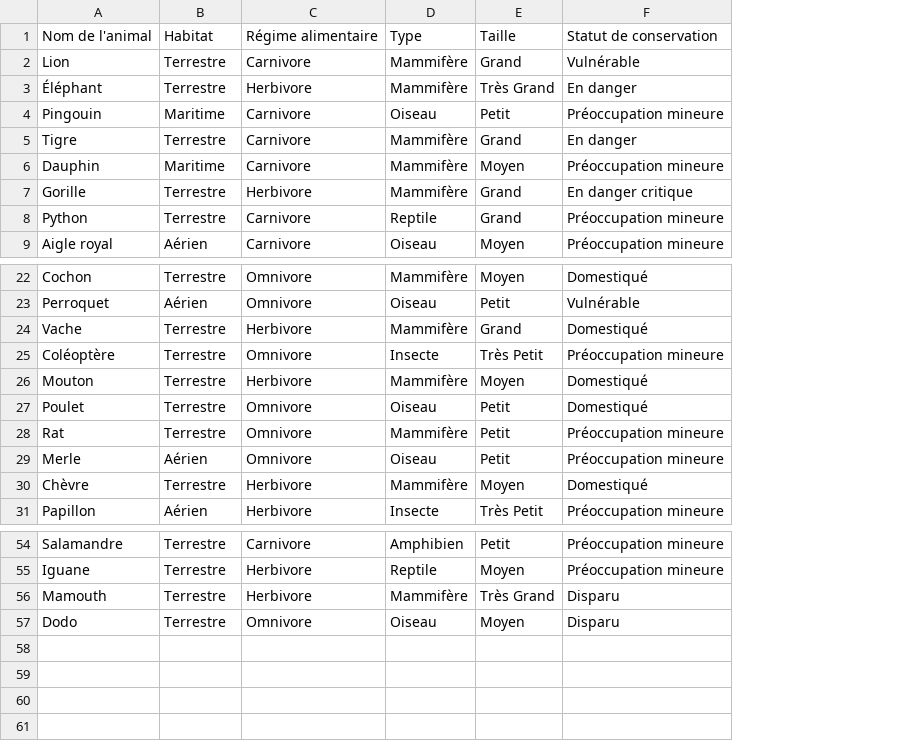
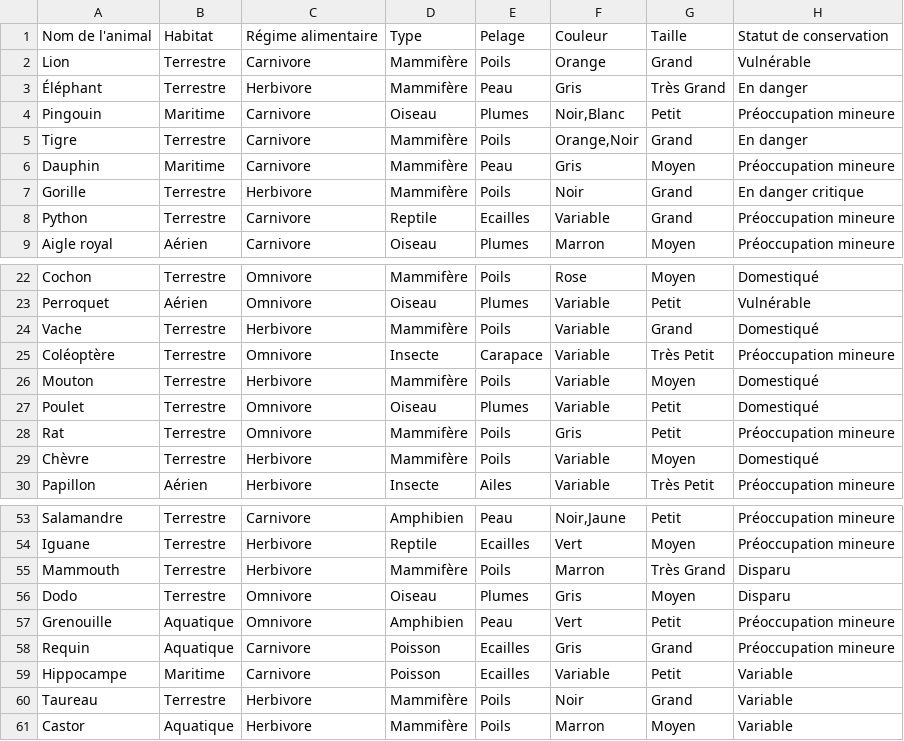
Before and after one commit to enzorichard/Web-Project, a CSV file: testbdd.csv, drawn as a sheet; only a part is shown, gaps mark what is left out; removed rows and columns are numbered as before the commit, all else as after; the diff names each change by its address in the sheet, - before the commit and + after, or states it on an @@ line.

```diff
--- a/testbdd.csv
+++ b/testbdd.csv
+column E, rows 1-9: Pelage | Poils | Peau | Plumes | Poils | Peau | Poils | Ecailles | Plumes; rows 22-30: Poils | Plumes | Poils | Carapace | Poils | Plumes | Poils | Poils | Ailes; rows 53-56: Peau | Ecailles | Poils | Plumes
+column F, rows 1-9: Couleur | Orange | Gris | Noir,Blanc | Orange,Noir | Gris | Noir | Variable | Marron; rows 22-30: Rose | Variable | Variable | Variable | Variable | Variable | Gris | Variable | Variable; rows 53-56: Noir,Jaune | Vert | Marron | Gris
-row 29: Merle | Aérien | Omnivore | Oiseau | Petit | Préoccupation mineure
-A55: Mamouth
+A55: Mammouth
+row 57: Grenouille | Aquatique | Omnivore | Amphibien | Peau | Vert | Petit | Préoccupation mineure
+row 58: Requin | Aquatique | Carnivore | Poisson | Ecailles | Gris | Grand | Préoccupation mineure
+row 59: Hippocampe | Maritime | Carnivore | Poisson | Ecailles | Variable | Petit | Variable
+row 60: Taureau | Terrestre | Herbivore | Mammifère | Poils | Noir | Grand | Variable
+row 61: Castor | Aquatique | Herbivore | Mammifère | Poils | Marron | Moyen | Variable
```
Also changed, not shown: 2 other files.
